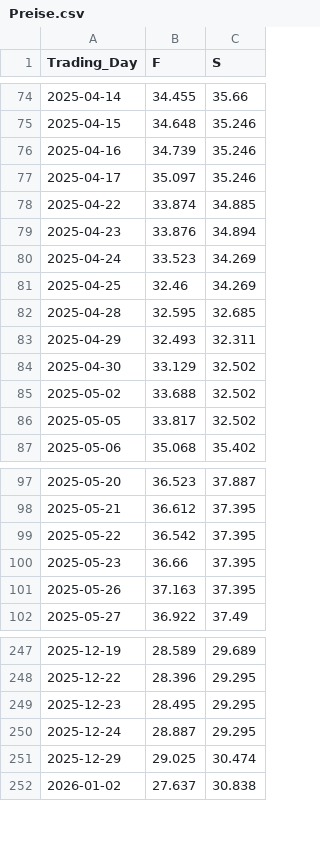
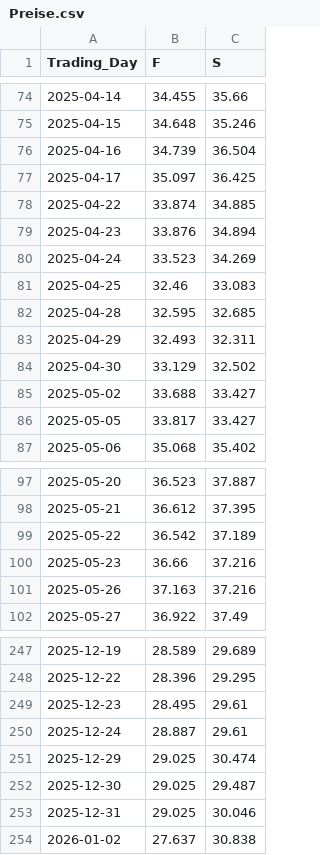
Before and after one commit to Economics-SP-V/Showroom, a CSV file: Produkte/Preise/Preise.csv, drawn as a sheet; only a part is shown, gaps mark what is left out; the diff covers the shown part only.

```diff
--- a/Produkte/Preise/Preise.csv
+++ b/Produkte/Preise/Preise.csv
@@ -75,4 +75,4 @@ Trading_Day,F,S
 2025-04-15,34.648,35.246
-2025-04-16,34.739,35.246
-2025-04-17,35.097,35.246
+2025-04-16,34.739,36.504
+2025-04-17,35.097,36.425
 2025-04-22,33.874,34.885
@@ -80,3 +80,3 @@ Trading_Day,F,S
 2025-04-24,33.523,34.269
-2025-04-25,32.46,34.269
+2025-04-25,32.46,33.083
 2025-04-28,32.595,32.685
@@ -84,4 +84,4 @@ Trading_Day,F,S
 2025-04-30,33.129,32.502
-2025-05-02,33.688,32.502
-2025-05-05,33.817,32.502
+2025-05-02,33.688,33.427
+2025-05-05,33.817,33.427
 2025-05-06,35.068,35.402
@@ -98,5 +98,5 @@ Trading_Day,F,S
 2025-05-21,36.612,37.395
-2025-05-22,36.542,37.395
-2025-05-23,36.66,37.395
-2025-05-26,37.163,37.395
+2025-05-22,36.542,37.189
+2025-05-23,36.66,37.216
+2025-05-26,37.163,37.216
 2025-05-27,36.922,37.49
@@ -248,5 +248,7 @@ Trading_Day,F,S
 2025-12-22,28.396,29.295
-2025-12-23,28.495,29.295
-2025-12-24,28.887,29.295
+2025-12-23,28.495,29.61
+2025-12-24,28.887,29.61
 2025-12-29,29.025,30.474
+2025-12-30,29.025,29.487
+2025-12-31,29.025,30.046
 2026-01-02,27.637,30.838
```
Also changed, not shown: 3 edited cells elsewhere in this file, Produkte/Preise/KrPr.csv.
